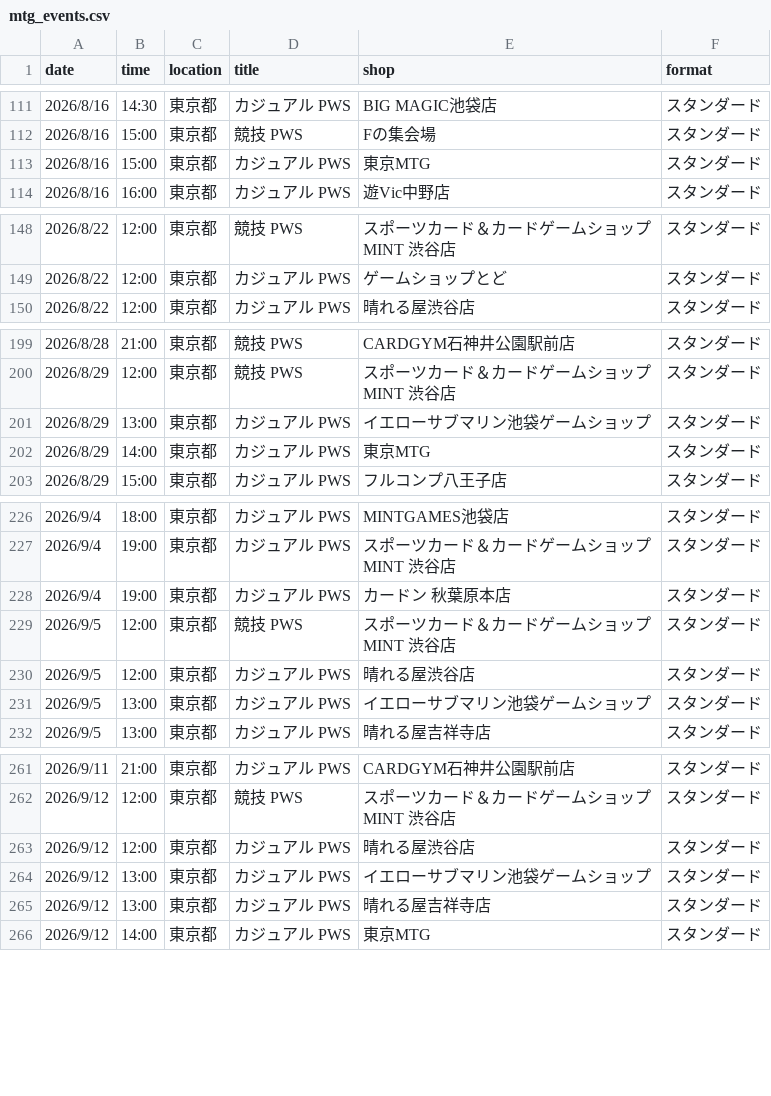
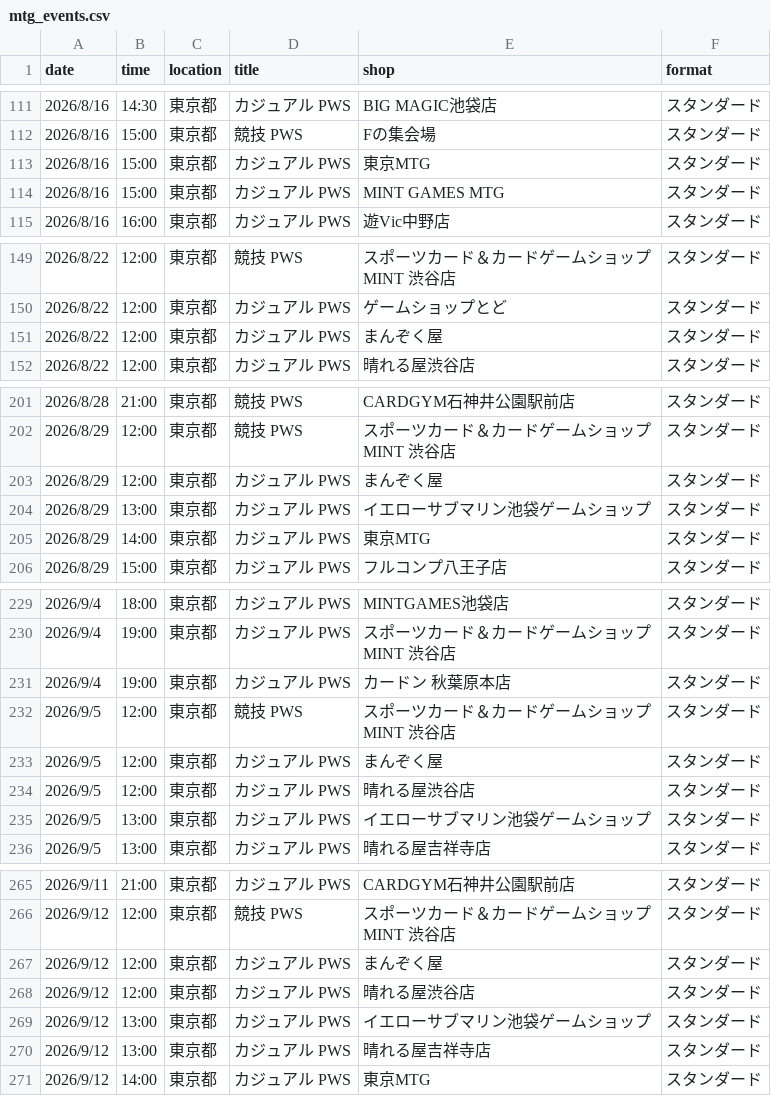
Before and after one commit to wakame1367/mtg_official_event_scraper, a CSV file: mtg_events.csv, drawn as a sheet; only a part is shown, gaps mark what is left out; the diff covers the shown part only; the diff names each change by its address in the sheet, - before the commit and + after, or states it on an @@ line.

```diff
--- a/mtg_events.csv
+++ b/mtg_events.csv
+row 114: 2026/8/16 | 15:00 | 東京都 | カジュアル PWS | MINT GAMES MTG | スタンダード
+row 151: 2026/8/22 | 12:00 | 東京都 | カジュアル PWS | まんぞく屋 | スタンダード
+row 203: 2026/8/29 | 12:00 | 東京都 | カジュアル PWS | まんぞく屋 | スタンダード
+row 233: 2026/9/5 | 12:00 | 東京都 | カジュアル PWS | まんぞく屋 | スタンダード
+row 267: 2026/9/12 | 12:00 | 東京都 | カジュアル PWS | まんぞく屋 | スタンダード
```
Also changed, not shown: 6 added rows and 4 removed rows elsewhere in this file, mtg_events_latest.csv, 2 other files.
